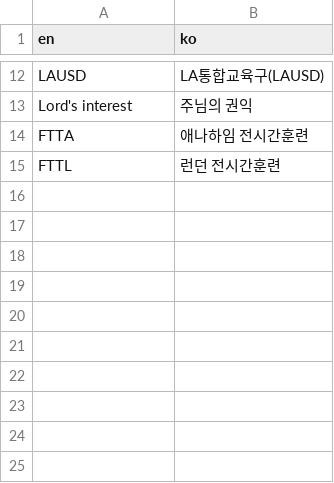
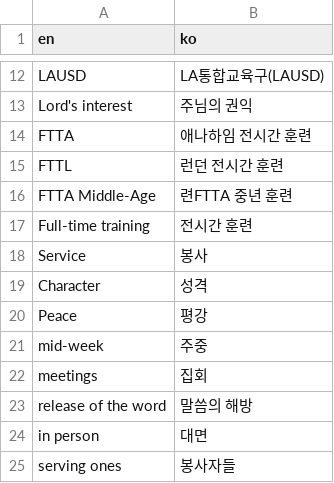
Before and after one commit to paulkwongemini/cila-translate, a CSV file: translate/WORDS.csv, drawn as a sheet; only a part is shown, gaps mark what is left out.

Commit message:
update words

```diff
--- a/translate/WORDS.csv
+++ b/translate/WORDS.csv
@@ -13,3 +13,13 @@ LAUSD,LA통합교육구(LAUSD)
 Lord's interest,주님의 권익
-FTTA,애나하임 전시간훈련
-FTTL,런던 전시간훈련
+FTTA,애나하임 전시간 훈련
+FTTL,런던 전시간 훈련
+FTTA Middle-Age,련FTTA 중년 훈련
+Full-time training,전시간 훈련
+Service,봉사
+Character,성격
+Peace,평강
+mid-week,주중
+meetings,집회
+release of the word,말씀의 해방
+in person,대면
+serving ones,봉사자들
```
Also changed, not shown: 1 other file.
